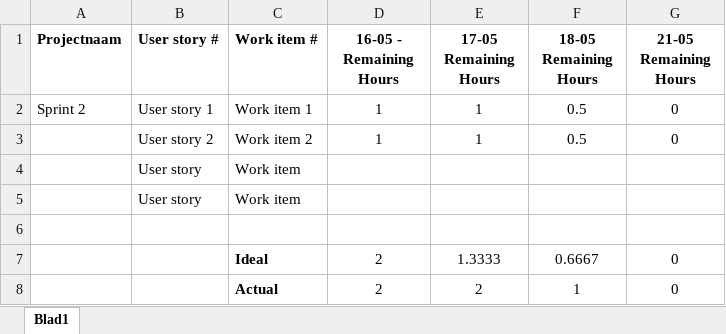
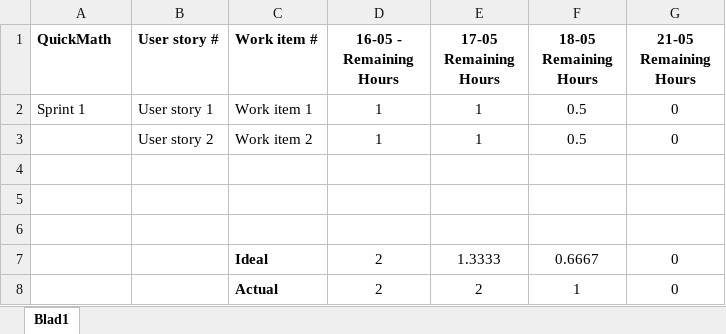
Before and after one commit to rogierR2/INFPRJ-004, an Excel workbook: Documenten/Burn-down charts/Burn-Down Sprint 1.xlsx, sheet Blad1, drawn as a sheet; values as stored, in another font and other column widths than the file's, no borders; charts and pictures not drawn; the diff names each change by its address in the sheet, - before the commit and + after, or states it on an @@ line.

```diff
--- a/Documenten/Burn-down charts/Burn-Down Sprint 1.xlsx (sheet Blad1)
+++ b/Documenten/Burn-down charts/Burn-Down Sprint 1.xlsx (sheet Blad1)
-A1: Projectnaam
+A1: QuickMath
-A2 (QuickMath): Sprint 2
+A2 (QuickMath): Sprint 1
-row 4:  | User story | Work item
+row 4: (empty)
-row 5:  | User story | Work item
+row 5: (empty)
```
Also changed, not shown: Documenten/Backlogs Project 4.xlsx, 25 other files.
